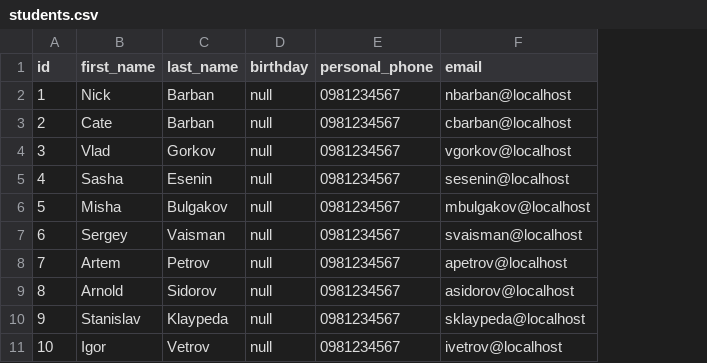
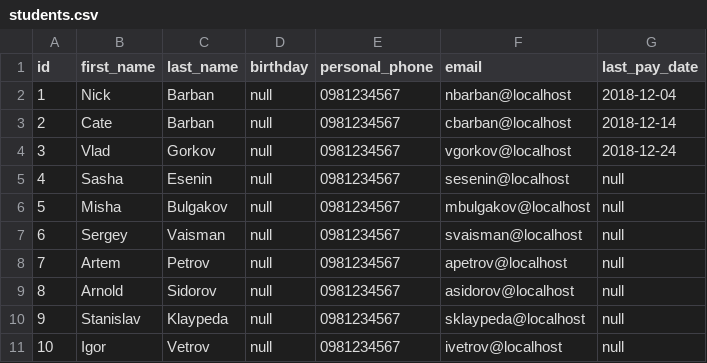
Before and after one commit to nickbarban/dancekvartal, a CSV file: src/main/resources/config/liquibase/students.csv, drawn as a sheet; the diff names each change by its address in the sheet, - before the commit and + after, or states it on an @@ line.

Commit message:
modify student: add lastPayDay and payments count

```diff
--- a/src/main/resources/config/liquibase/students.csv
+++ b/src/main/resources/config/liquibase/students.csv
+column G (last_pay_date), rows 2-11: 2018-12-04 | 2018-12-14 | 2018-12-24 | null | null | null | null | null | null | null
```
Also changed, not shown: 21 other files.
